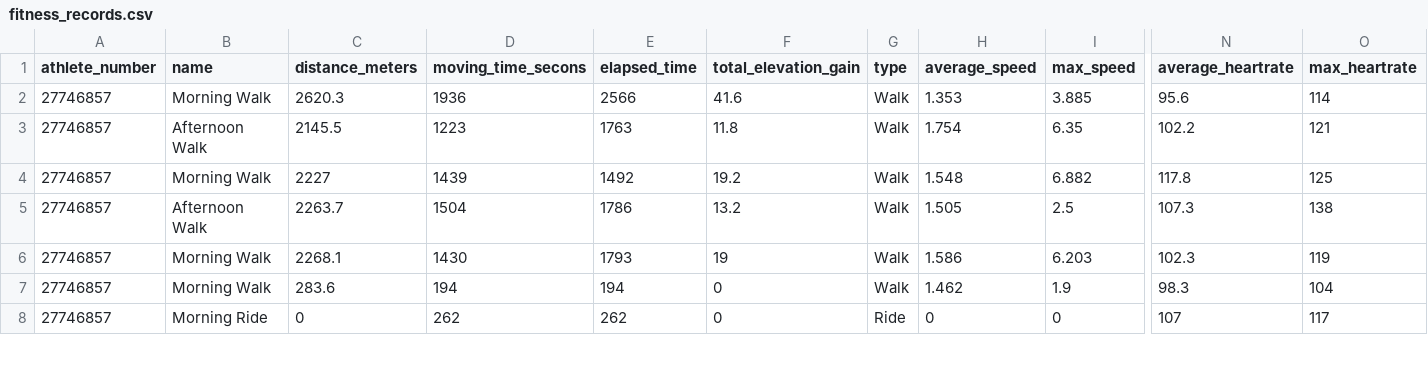
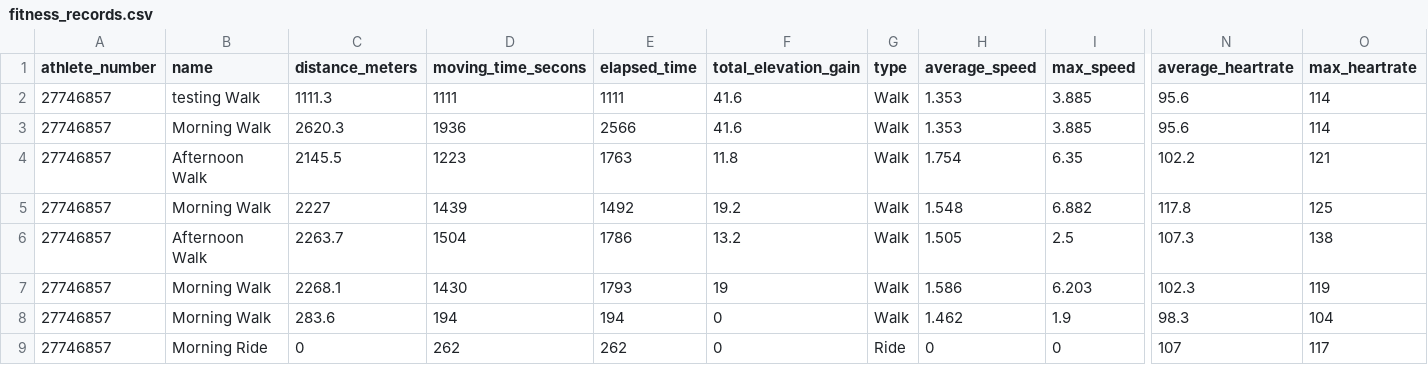
Before and after one commit to oleksandr-g-rock/fitness, a CSV file: fitness_records.csv, drawn as a sheet; only a part is shown, gaps mark what is left out; rows hold the shown columns only; the diff names each change by its address in the sheet, - before the commit and + after, or states it on an @@ line.

Commit message:
Update fitness_records.csv

```diff
--- a/fitness_records.csv
+++ b/fitness_records.csv
+row 2: 27746857 | testing Walk | 1111.3 | 1111 | 1111 | 41.6 | Walk | 1.353 | 3.885 | 95.6 | 114
```
